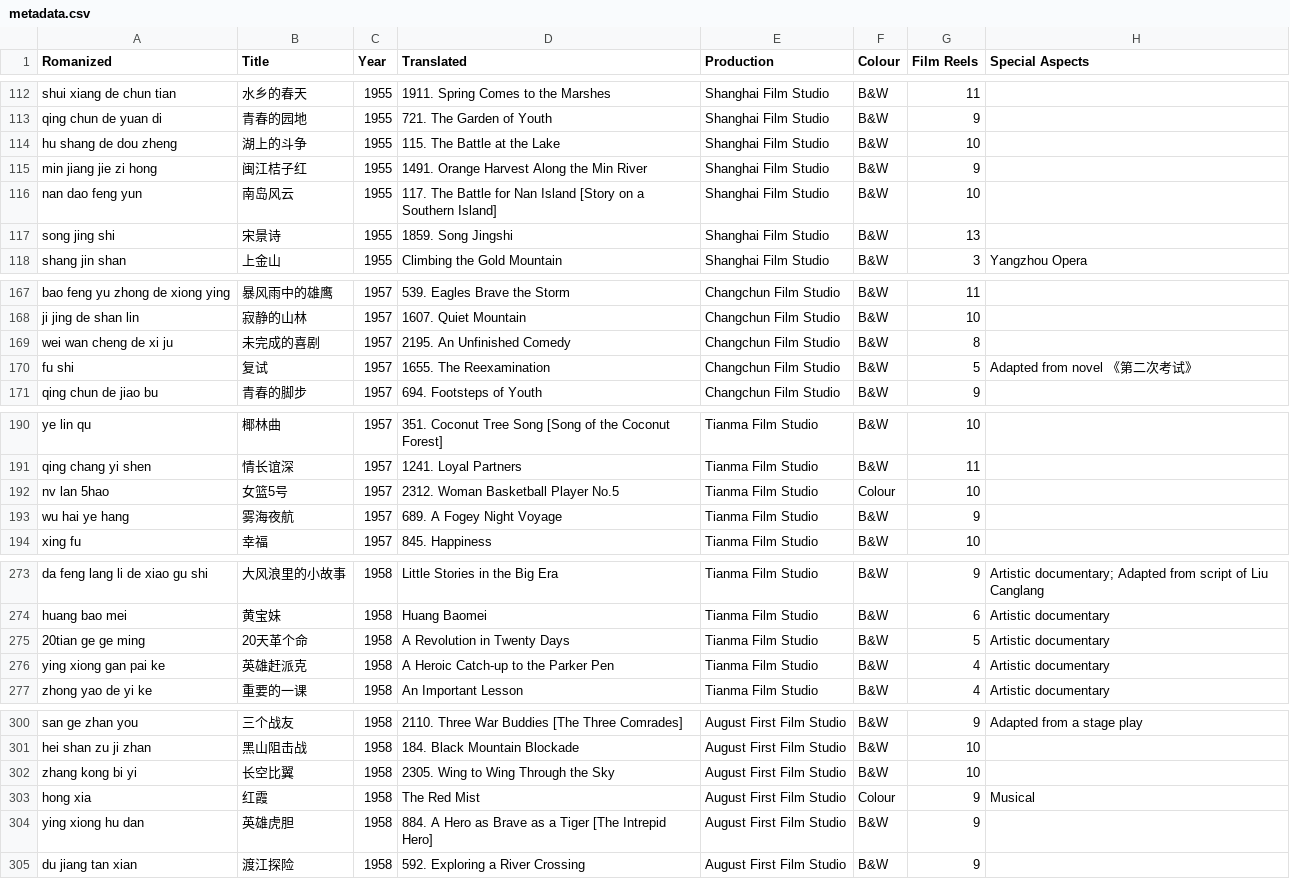
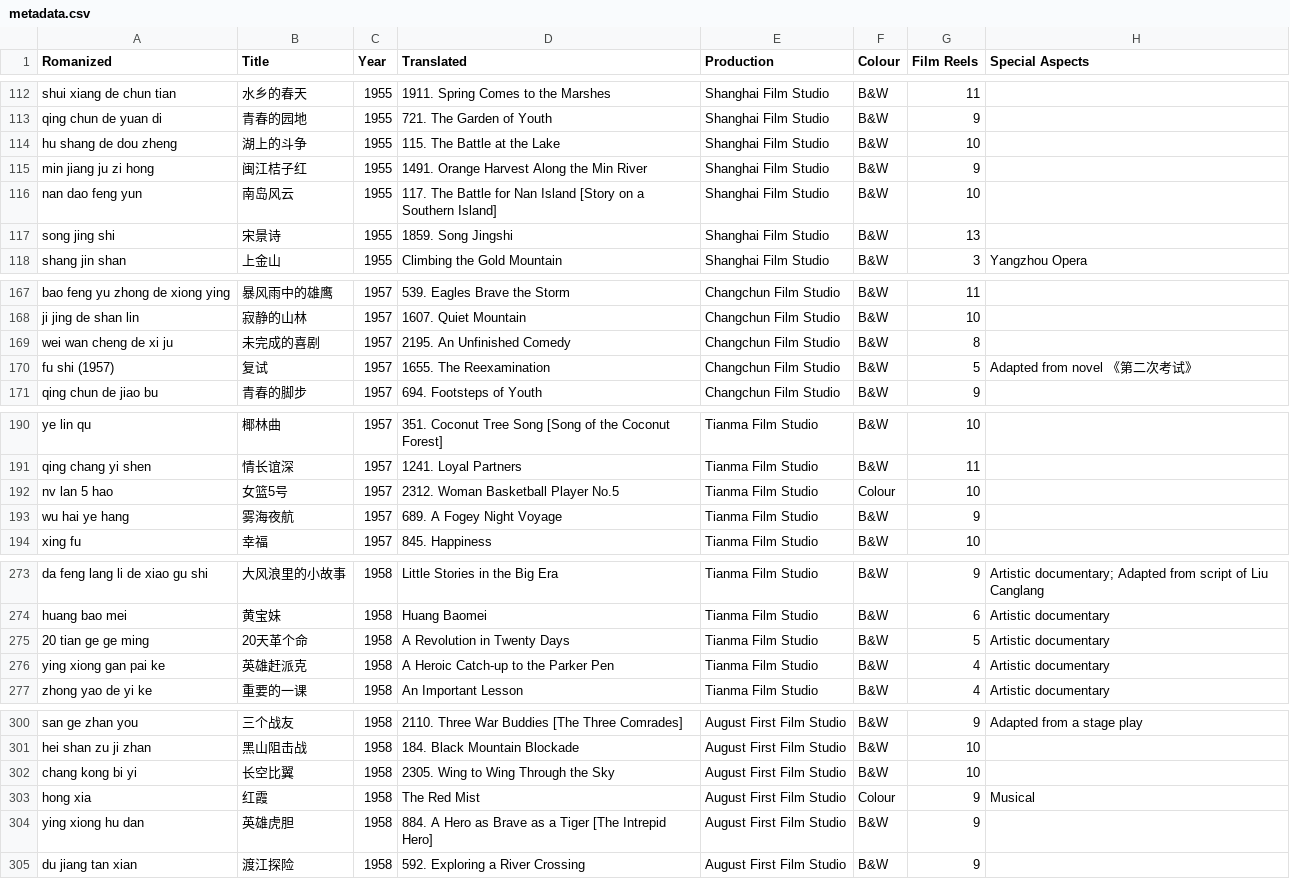
Before and after one commit to El-Mundo/cinematic, a CSV file: OCR/metadata.csv, drawn as a sheet; only a part is shown, gaps mark what is left out; the diff covers the shown part only.

```diff
--- a/OCR/metadata.csv
+++ b/OCR/metadata.csv
@@ -115 +115 @@ hu shang de dou zheng,湖上的斗争,1955,115. The Battle at the Lake,Shanghai
-min jiang jie zi hong,闽江桔子红,1955,1491. Orange Harvest Along the Min River,Shanghai Film Studio,B&W,9,,,
+min jiang ju zi hong,闽江桔子红,1955,1491. Orange Harvest Along the Min River,Shanghai Film Studio,B&W,9,,
@@ -170 +170 @@ wei wan cheng de xi ju,未完成的喜剧,1957,2195. An Unfinished Comedy,Changc
-fu shi,复试,1957,1655. The Reexamination,Changchun Film Studio,B&W,5,Adapted from novel 《第二次考试》,,
+fu shi (1957),复试,1957,1655. The Reexamination,Changchun Film Studio,B&W,5,Adapted from novel 《第二次考试》,
@@ -192 +192 @@ qing chang yi shen,情长谊深,1957,1241. Loyal Partners,Tianma Film Studio,B&W
-nv lan 5hao,女篮5号,1957,2312. Woman Basketball Player No.5,Tianma Film Studio,Colour,10,,,
+nv lan 5 hao,女篮5号,1957,2312. Woman Basketball Player No.5,Tianma Film Studio,Colour,10,,
@@ -275 +275 @@ huang bao mei,黄宝妹,1958,Huang Baomei,Tianma Film Studio,B&W,6,Artistic docu
-20tian ge ge ming,20天革个命,1958,A Revolution in Twenty Days,Tianma Film Studio,B&W,5,Artistic documentary,,
+20 tian ge ge ming,20天革个命,1958,A Revolution in Twenty Days,Tianma Film Studio,B&W,5,Artistic documentary,
@@ -302 +302 @@ hei shan zu ji zhan,黑山阻击战,1958,184. Black Mountain Blockade,August Fir
-zhang kong bi yi,长空比翼,1958,2305. Wing to Wing Through the Sky,August First Film Studio,B&W,10,,,
+chang kong bi yi,长空比翼,1958,2305. Wing to Wing Through the Sky,August First Film Studio,B&W,10,,
```
Also changed, not shown: 26 edited cells elsewhere in this file, 1 other file.
